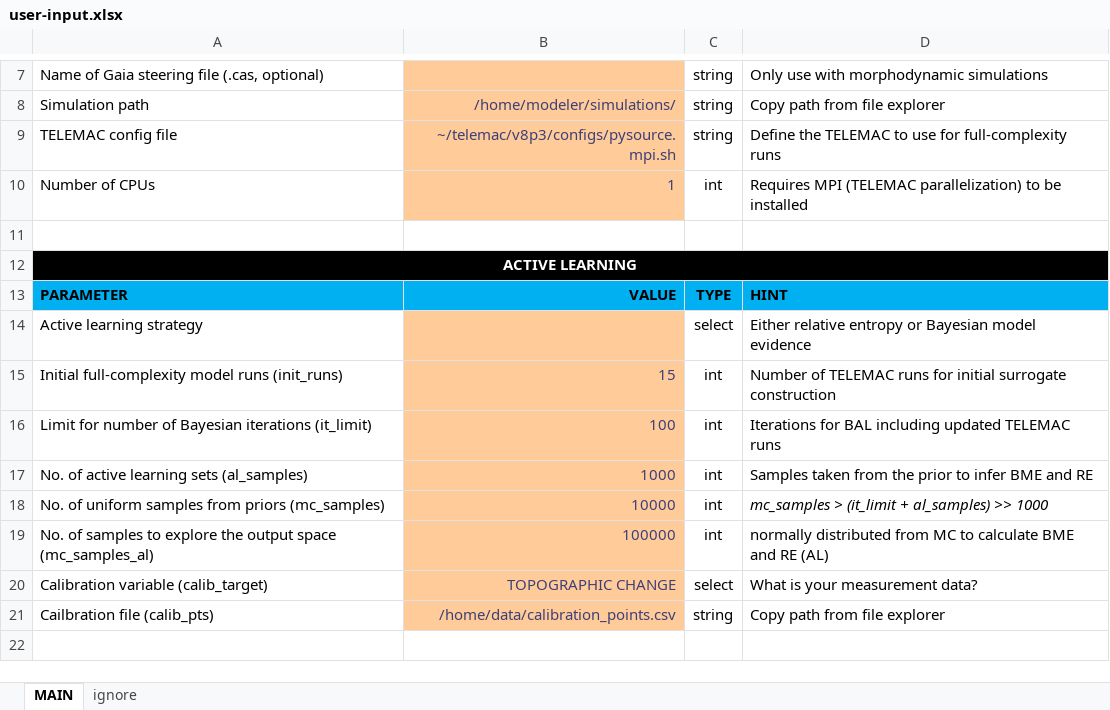
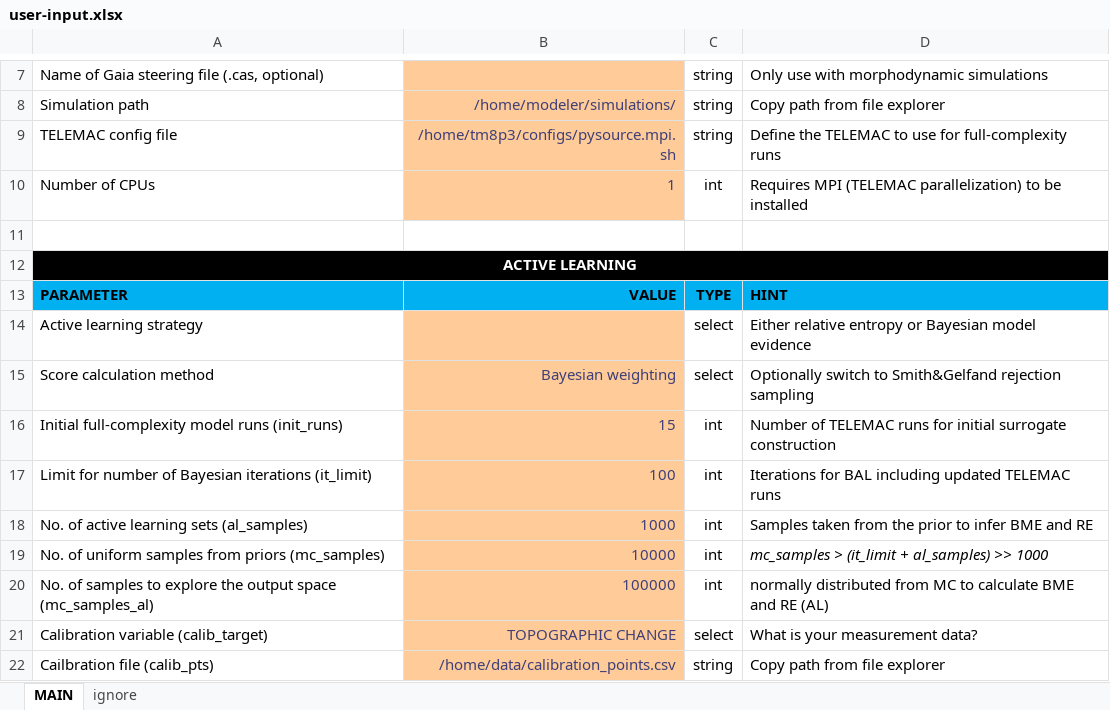
Before and after one commit to Ecohydraulics/hydrobayescal, an Excel workbook: stochastic_calibration/user-input.xlsx, sheet MAIN, drawn as a sheet; only a part is shown, gaps mark what is left out; the shorter side is filled out with more unchanged rows; values as stored, in another font and other column widths than the file's, no borders; conditional formats not drawn; the diff names each change by its address in the sheet, - before the commit and + after, or states it on an @@ line.

```diff
--- a/stochastic_calibration/user-input.xlsx (sheet MAIN)
+++ b/stochastic_calibration/user-input.xlsx (sheet MAIN)
-B9: ~/telemac/v8p3/configs/pysource.mpi.sh
+B9: /home/tm8p3/configs/pysource.mpi.sh
+row 15: Score calculation method | Bayesian weighting | select | Optionally switch to Smith&Gelfand rejection sampling
```
Also changed, not shown: sheet ignore, 18 other files.
